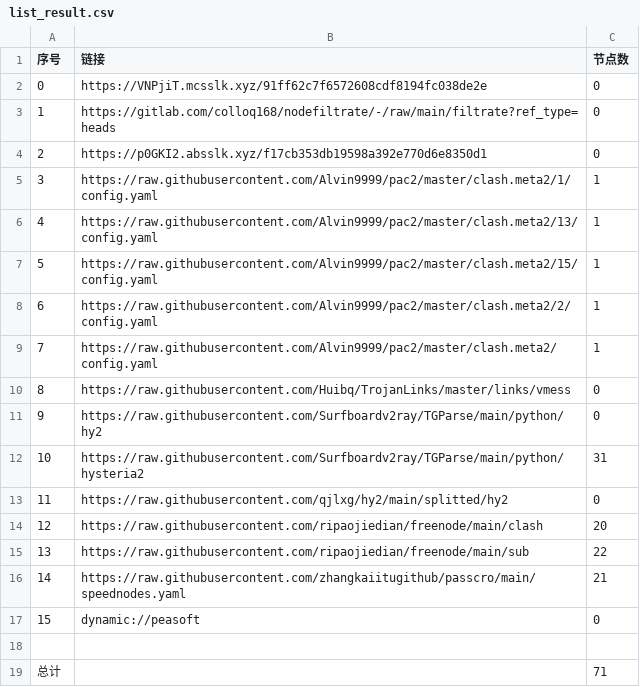
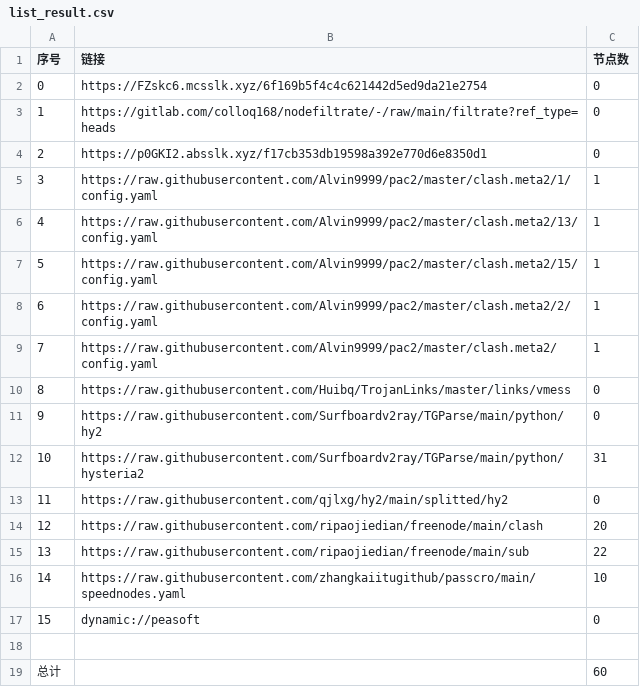
Before and after one commit to ileesen/AutoMergePublicNodes, a CSV file: list_result.csv, drawn as a sheet.

```diff
--- a/list_result.csv
+++ b/list_result.csv
@@ -1,3 +1,3 @@
 序号,链接,节点数
-0,https://VNPjiT.mcsslk.xyz/91ff62c7f6572608cdf8194fc038de2e,0
+0,https://FZskc6.mcsslk.xyz/6f169b5f4c4c621442d5ed9da21e2754,0
 1,https://gitlab.com/colloq168/nodefiltrate/-/raw/main/filtrate?ref_type=heads,0
@@ -15,5 +15,5 @@
 13,https://raw.githubusercontent.com/ripaojiedian/freenode/main/sub,22
-14,https://raw.githubusercontent.com/zhangkaiitugithub/passcro/main/speednodes.yaml,21
+14,https://raw.githubusercontent.com/zhangkaiitugithub/passcro/main/speednodes.yaml,10
 15,dynamic://peasoft,0
 
-总计,,71
+总计,,60
```
Also changed, not shown: 13 other files.
